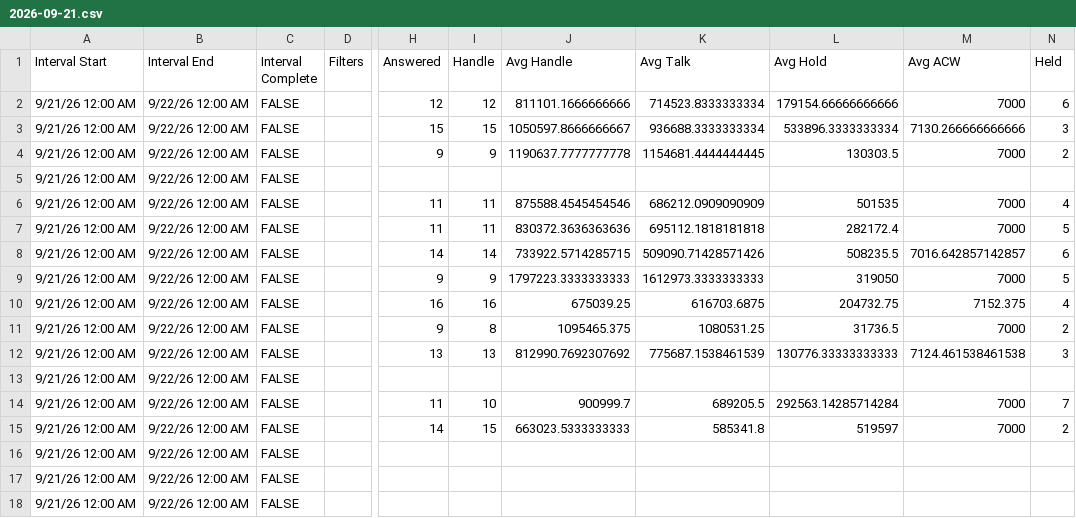
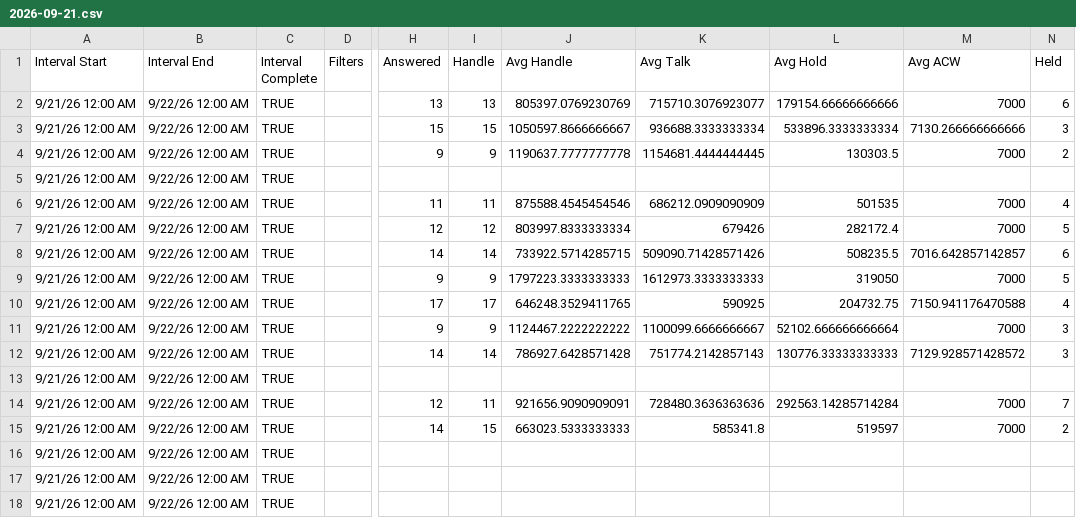
Before and after one commit to Gisikiru/genesys-aht-dashboard, a CSV file: data/2026/sep/2026-09-21.csv, drawn as a sheet; only a part is shown, gaps mark what is left out; the diff names each change by its address in the sheet, - before the commit and + after, or states it on an @@ line.

Commit message:
Update aht sep 21

```diff
--- a/data/2026/sep/2026-09-21.csv
+++ b/data/2026/sep/2026-09-21.csv
-C2:C18 (Interval Complete): FALSE
+C2:C18 (Interval Complete): TRUE
-H2 (Answered): 12
+H2 (Answered): 13
-I2 (Handle): 12
+I2 (Handle): 13
-J2 (Avg Handle): 811101.1666666666
+J2 (Avg Handle): 805397.0769230769
-K2 (Avg Talk): 714523.8333333334
+K2 (Avg Talk): 715710.3076923077
-H7 (Answered): 11
+H7 (Answered): 12
-I7 (Handle): 11
+I7 (Handle): 12
-J7 (Avg Handle): 830372.3636363636
+J7 (Avg Handle): 803997.8333333334
-K7 (Avg Talk): 695112.1818181818
+K7 (Avg Talk): 679426
-H10 (Answered): 16
+H10 (Answered): 17
-I10 (Handle): 16
+I10 (Handle): 17
-J10 (Avg Handle): 675039.25
+J10 (Avg Handle): 646248.3529411765
-K10 (Avg Talk): 616703.6875
+K10 (Avg Talk): 590925
-M10 (Avg ACW): 7152.375
+M10 (Avg ACW): 7150.941176470588
-I11 (Handle): 8
+I11 (Handle): 9
-J11 (Avg Handle): 1095465.375
+J11 (Avg Handle): 1124467.2222222222
-K11 (Avg Talk): 1080531.25
+K11 (Avg Talk): 1100099.6666666667
-L11 (Avg Hold): 31736.5
+L11 (Avg Hold): 52102.666666666664
-N11 (Held): 2
+N11 (Held): 3
-H12 (Answered): 13
+H12 (Answered): 14
-I12 (Handle): 13
+I12 (Handle): 14
-J12 (Avg Handle): 812990.7692307692
+J12 (Avg Handle): 786927.6428571428
-K12 (Avg Talk): 775687.1538461539
+K12 (Avg Talk): 751774.2142857143
-M12 (Avg ACW): 7124.461538461538
+M12 (Avg ACW): 7129.928571428572
-H14 (Answered): 11
+H14 (Answered): 12
-I14 (Handle): 10
+I14 (Handle): 11
-J14 (Avg Handle): 900999.7
+J14 (Avg Handle): 921656.9090909091
-K14 (Avg Talk): 689205.5
+K14 (Avg Talk): 728480.3636363636
```
